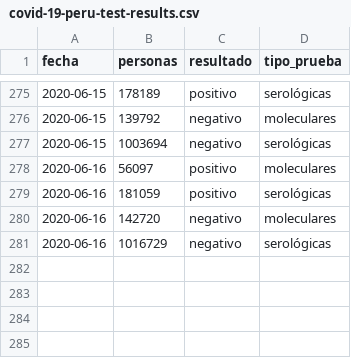
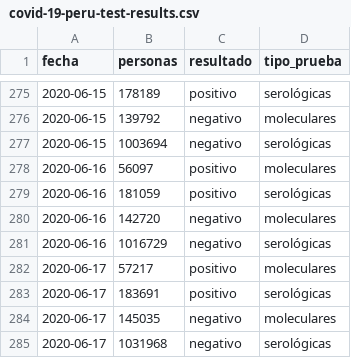
Before and after one commit to jmcastagnetto/covid-19-peru-data, a CSV file: datos/covid-19-peru-test-results.csv, drawn as a sheet; only a part is shown, gaps mark what is left out; the diff names each change by its address in the sheet, - before the commit and + after, or states it on an @@ line.

```diff
--- a/datos/covid-19-peru-test-results.csv
+++ b/datos/covid-19-peru-test-results.csv
+row 282: 2020-06-17 | 57217 | positivo | moleculares
+row 283: 2020-06-17 | 183691 | positivo | serológicas
+row 284: 2020-06-17 | 145035 | negativo | moleculares
+row 285: 2020-06-17 | 1031968 | negativo | serológicas
```
Also changed, not shown: datos/covid-19-peru-camas-uci.csv, datos/covid-19-peru-data-con-ubigeos.csv, 21 other files.
